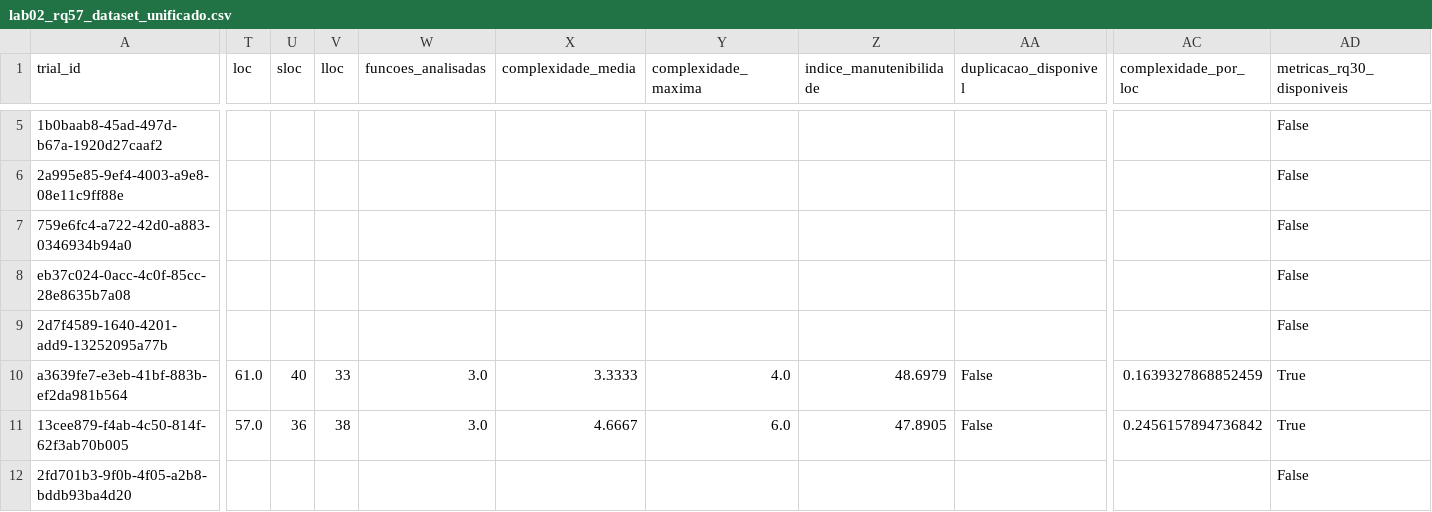
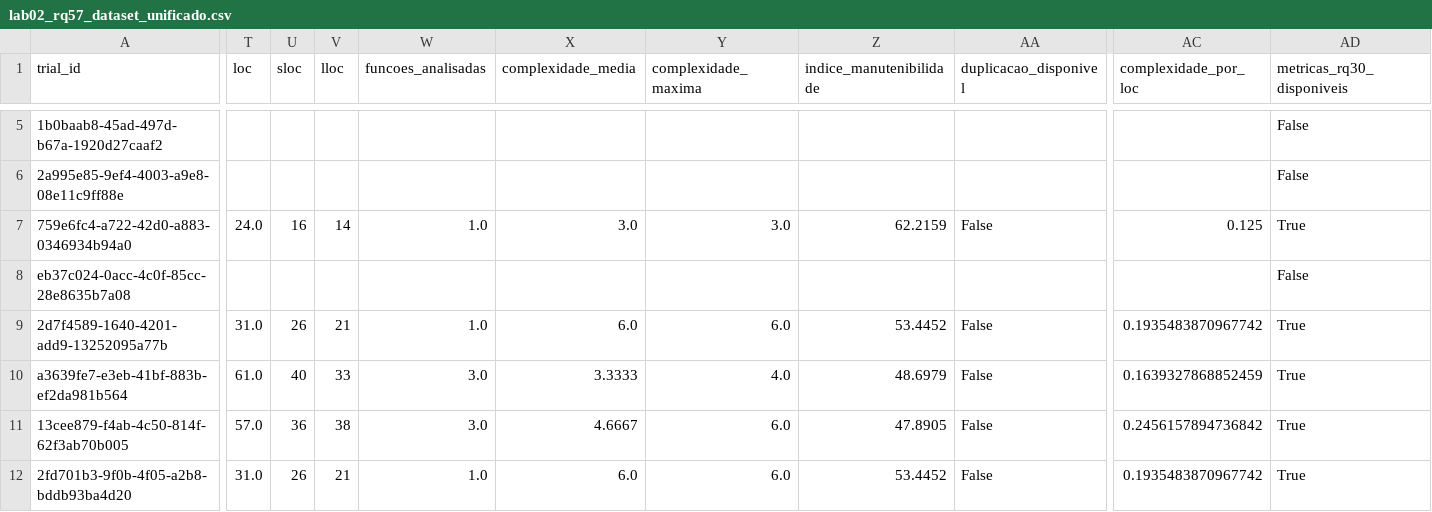
Before and after one commit to BernardoApl/metrica-software, a CSV file: dados/lab02_rq57_dataset_unificado.csv, drawn as a sheet; only a part is shown, gaps mark what is left out; the diff covers the shown part only; the diff names each change by its address in the sheet, - before the commit and + after, or states it on an @@ line.

```diff
--- a/dados/lab02_rq57_dataset_unificado.csv
+++ b/dados/lab02_rq57_dataset_unificado.csv
-T7 (loc): (empty)
+T7 (loc): 24.0
-U7 (sloc): (empty)
+U7 (sloc): 16
-V7 (lloc): (empty)
+V7 (lloc): 14
-W7 (funcoes_analisadas): (empty)
+W7 (funcoes_analisadas): 1.0
-X7 (complexidade_media): (empty)
+X7 (complexidade_media): 3.0
-Y7 (complexidade_maxima): (empty)
+Y7 (complexidade_maxima): 3.0
-Z7 (indice_manutenibilidade): (empty)
+Z7 (indice_manutenibilidade): 62.2159
-AA7 (duplicacao_disponivel): (empty)
+AA7 (duplicacao_disponivel): False
-AC7 (complexidade_por_loc): (empty)
+AC7 (complexidade_por_loc): 0.125
-AD7 (metricas_rq30_disponiveis): False
+AD7 (metricas_rq30_disponiveis): True
-T9 (loc): (empty)
+T9 (loc): 31.0
-U9 (sloc): (empty)
+U9 (sloc): 26
-V9 (lloc): (empty)
+V9 (lloc): 21
-W9 (funcoes_analisadas): (empty)
+W9 (funcoes_analisadas): 1.0
-X9 (complexidade_media): (empty)
+X9 (complexidade_media): 6.0
-Y9 (complexidade_maxima): (empty)
+Y9 (complexidade_maxima): 6.0
-Z9 (indice_manutenibilidade): (empty)
+Z9 (indice_manutenibilidade): 53.4452
-AA9 (duplicacao_disponivel): (empty)
+AA9 (duplicacao_disponivel): False
-AC9 (complexidade_por_loc): (empty)
+AC9 (complexidade_por_loc): 0.1935483870967742
-AD9 (metricas_rq30_disponiveis): False
+AD9 (metricas_rq30_disponiveis): True
-T12 (loc): (empty)
+T12 (loc): 31.0
-U12 (sloc): (empty)
+U12 (sloc): 26
-V12 (lloc): (empty)
+V12 (lloc): 21
-W12 (funcoes_analisadas): (empty)
+W12 (funcoes_analisadas): 1.0
-X12 (complexidade_media): (empty)
+X12 (complexidade_media): 6.0
-Y12 (complexidade_maxima): (empty)
+Y12 (complexidade_maxima): 6.0
-Z12 (indice_manutenibilidade): (empty)
+Z12 (indice_manutenibilidade): 53.4452
-AA12 (duplicacao_disponivel): (empty)
+AA12 (duplicacao_disponivel): False
-AC12 (complexidade_por_loc): (empty)
+AC12 (complexidade_por_loc): 0.1935483870967742
-AD12 (metricas_rq30_disponiveis): False
+AD12 (metricas_rq30_disponiveis): True
```
Also changed, not shown: 10 edited cells elsewhere in this file, dados/lab02_rq28_tempos.csv, dados/lab02_rq30_metricas_estaticas.csv, 9 other files.
